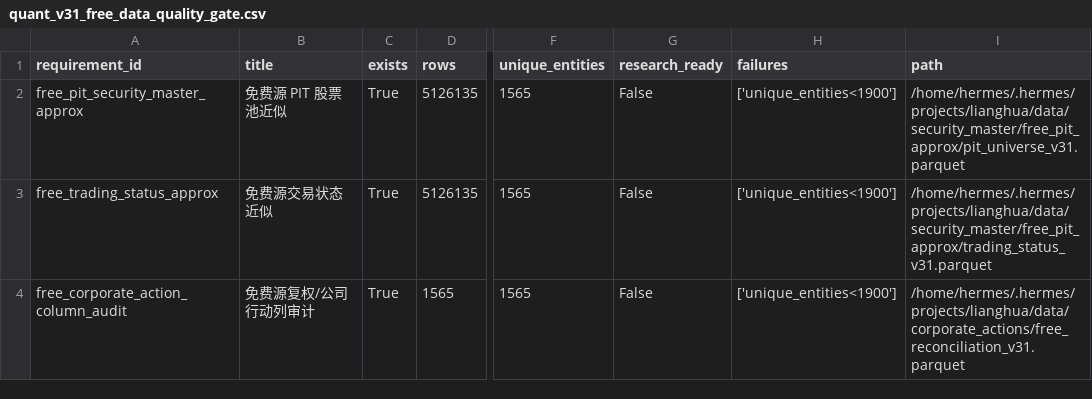
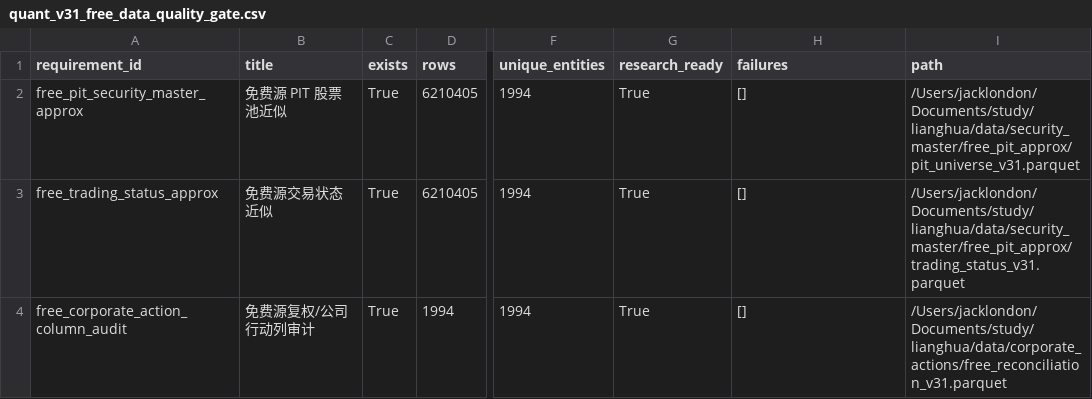
Before and after one commit to goldenerr/lianghua, a CSV file: data/backtest_results/quant_v31_free_data_quality_gate.csv, drawn as a sheet; only a part is shown, gaps mark what is left out; the diff names each change by its address in the sheet, - before the commit and + after, or states it on an @@ line.

Commit message:
Revert "feat: restore local1565 data and rerun V29 gates"
This reverts commit b273277cf2c15b2026bb0f8401440a13a139dd77.

```diff
--- a/data/backtest_results/quant_v31_free_data_quality_gate.csv
+++ b/data/backtest_results/quant_v31_free_data_quality_gate.csv
-D2:D3 (rows): 5126135
+D2:D3 (rows): 6210405
-F2:F4 (unique_entities): 1565
+F2:F4 (unique_entities): 1994
-G2:G4 (research_ready): False
+G2:G4 (research_ready): True
-H2:H4 (failures): ['unique_entities<1900']
+H2:H4 (failures): []
-I2 (path): /home/hermes/.hermes/projects/lianghua/data/security_master/free_pit_approx/pit_universe_v31.parquet
+I2 (path): /Users/jacklondon/Documents/study/lianghua/data/security_master/free_pit_approx/pit_universe_v31.parquet
-I3 (path): /home/hermes/.hermes/projects/lianghua/data/security_master/free_pit_approx/trading_status_v31.parquet
+I3 (path): /Users/jacklondon/Documents/study/lianghua/data/security_master/free_pit_approx/trading_status_v31.parquet
-D4 (rows): 1565
+D4 (rows): 1994
-I4 (path): /home/hermes/.hermes/projects/lianghua/data/corporate_actions/free_reconciliation_v31.parquet
+I4 (path): /Users/jacklondon/Documents/study/lianghua/data/corporate_actions/free_reconciliation_v31.parquet
```
Also changed, not shown: data/backtest_results/quant_v30_production_data_gate.csv, data/backtest_results/quant_v31_free_data_build_report.csv, 23 other files.
